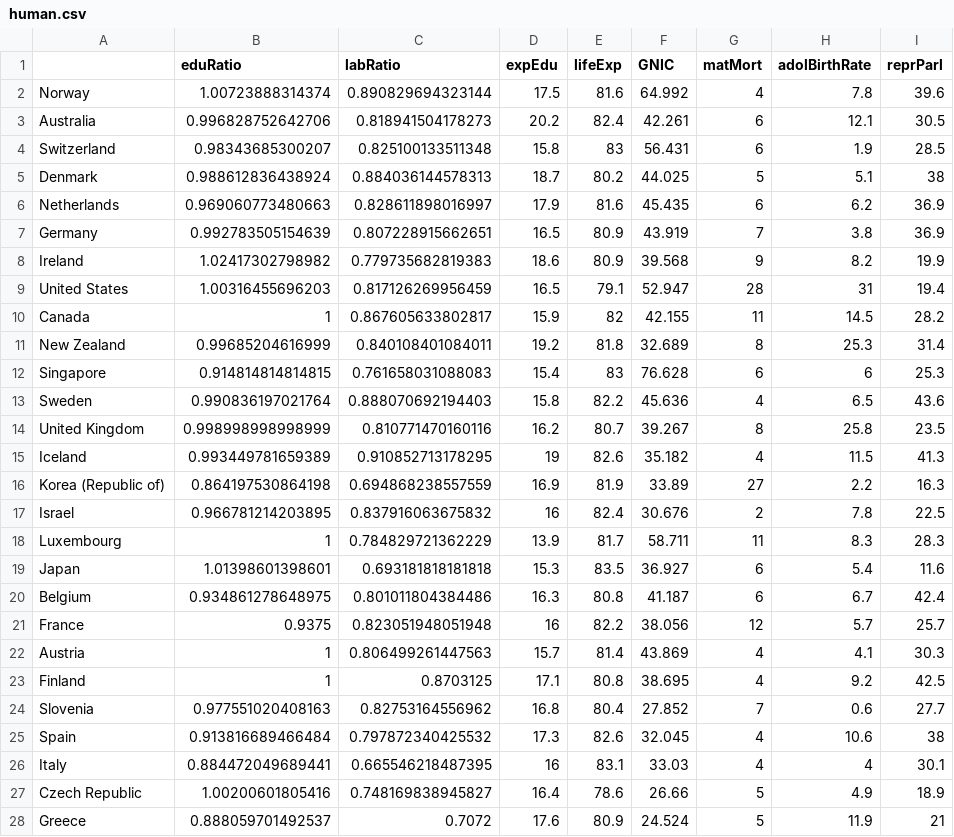
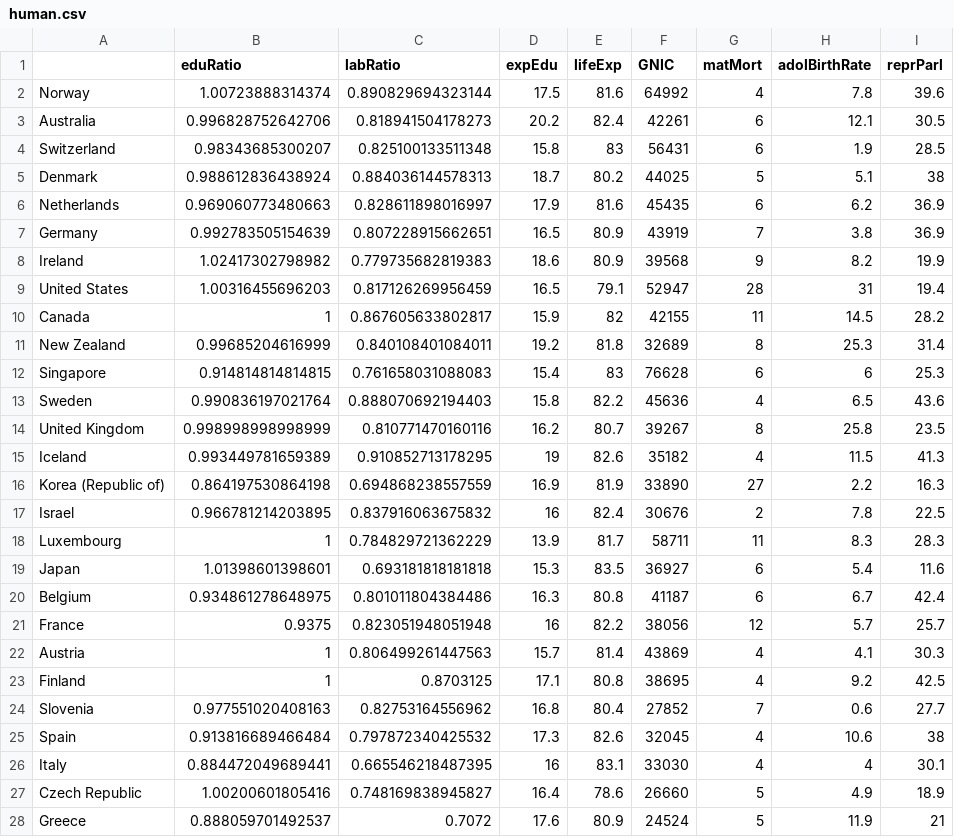
Before and after one commit to Juhous/IODS-project, a CSV file: data/human.csv, drawn as a sheet; only a part is shown; the diff covers the shown part only.

Commit message:
thousand sep, ch5 fix
in create_human, comma was used as a thousand-separator and not as an
decimal pointer.

Changing this changed data in ch5, fixed comments as well

```diff
--- a/data/human.csv
+++ b/data/human.csv
@@ -1,28 +1,28 @@
 "","eduRatio","labRatio","expEdu","lifeExp","GNIC","matMort","adolBirthRate","reprParl"
-"Norway",1.00723888314374,0.890829694323144,17.5,81.6,64.992,4,7.8,39.6
-"Australia",0.996828752642706,0.818941504178273,20.2,82.4,42.261,6,12.1,30.5
-"Switzerland",0.98343685300207,0.825100133511348,15.8,83,56.431,6,1.9,28.5
-"Denmark",0.988612836438924,0.884036144578313,18.7,80.2,44.025,5,5.1,38
-"Netherlands",0.969060773480663,0.828611898016997,17.9,81.6,45.435,6,6.2,36.9
-"Germany",0.992783505154639,0.807228915662651,16.5,80.9,43.919,7,3.8,36.9
-"Ireland",1.02417302798982,0.779735682819383,18.6,80.9,39.568,9,8.2,19.9
-"United States",1.00316455696203,0.817126269956459,16.5,79.1,52.947,28,31,19.4
-"Canada",1,0.867605633802817,15.9,82,42.155,11,14.5,28.2
-"New Zealand",0.99685204616999,0.840108401084011,19.2,81.8,32.689,8,25.3,31.4
-"Singapore",0.914814814814815,0.761658031088083,15.4,83,76.628,6,6,25.3
-"Sweden",0.990836197021764,0.888070692194403,15.8,82.2,45.636,4,6.5,43.6
-"United Kingdom",0.998998998998999,0.810771470160116,16.2,80.7,39.267,8,25.8,23.5
-"Iceland",0.993449781659389,0.910852713178295,19,82.6,35.182,4,11.5,41.3
-"Korea (Republic of)",0.864197530864198,0.694868238557559,16.9,81.9,33.89,27,2.2,16.3
-"Israel",0.966781214203895,0.837916063675832,16,82.4,30.676,2,7.8,22.5
-"Luxembourg",1,0.784829721362229,13.9,81.7,58.711,11,8.3,28.3
-"Japan",1.01398601398601,0.693181818181818,15.3,83.5,36.927,6,5.4,11.6
-"Belgium",0.934861278648975,0.801011804384486,16.3,80.8,41.187,6,6.7,42.4
-"France",0.9375,0.823051948051948,16,82.2,38.056,12,5.7,25.7
-"Austria",1,0.806499261447563,15.7,81.4,43.869,4,4.1,30.3
-"Finland",1,0.8703125,17.1,80.8,38.695,4,9.2,42.5
-"Slovenia",0.977551020408163,0.82753164556962,16.8,80.4,27.852,7,0.6,27.7
-"Spain",0.913816689466484,0.797872340425532,17.3,82.6,32.045,4,10.6,38
-"Italy",0.884472049689441,0.665546218487395,16,83.1,33.03,4,4,30.1
-"Czech Republic",1.00200601805416,0.748169838945827,16.4,78.6,26.66,5,4.9,18.9
-"Greece",0.888059701492537,0.7072,17.6,80.9,24.524,5,11.9,21
+"Norway",1.00723888314374,0.890829694323144,17.5,81.6,64992,4,7.8,39.6
+"Australia",0.996828752642706,0.818941504178273,20.2,82.4,42261,6,12.1,30.5
+"Switzerland",0.98343685300207,0.825100133511348,15.8,83,56431,6,1.9,28.5
+"Denmark",0.988612836438924,0.884036144578313,18.7,80.2,44025,5,5.1,38
+"Netherlands",0.969060773480663,0.828611898016997,17.9,81.6,45435,6,6.2,36.9
+"Germany",0.992783505154639,0.807228915662651,16.5,80.9,43919,7,3.8,36.9
+"Ireland",1.02417302798982,0.779735682819383,18.6,80.9,39568,9,8.2,19.9
+"United States",1.00316455696203,0.817126269956459,16.5,79.1,52947,28,31,19.4
+"Canada",1,0.867605633802817,15.9,82,42155,11,14.5,28.2
+"New Zealand",0.99685204616999,0.840108401084011,19.2,81.8,32689,8,25.3,31.4
+"Singapore",0.914814814814815,0.761658031088083,15.4,83,76628,6,6,25.3
+"Sweden",0.990836197021764,0.888070692194403,15.8,82.2,45636,4,6.5,43.6
+"United Kingdom",0.998998998998999,0.810771470160116,16.2,80.7,39267,8,25.8,23.5
+"Iceland",0.993449781659389,0.910852713178295,19,82.6,35182,4,11.5,41.3
+"Korea (Republic of)",0.864197530864198,0.694868238557559,16.9,81.9,33890,27,2.2,16.3
+"Israel",0.966781214203895,0.837916063675832,16,82.4,30676,2,7.8,22.5
+"Luxembourg",1,0.784829721362229,13.9,81.7,58711,11,8.3,28.3
+"Japan",1.01398601398601,0.693181818181818,15.3,83.5,36927,6,5.4,11.6
+"Belgium",0.934861278648975,0.801011804384486,16.3,80.8,41187,6,6.7,42.4
+"France",0.9375,0.823051948051948,16,82.2,38056,12,5.7,25.7
+"Austria",1,0.806499261447563,15.7,81.4,43869,4,4.1,30.3
+"Finland",1,0.8703125,17.1,80.8,38695,4,9.2,42.5
+"Slovenia",0.977551020408163,0.82753164556962,16.8,80.4,27852,7,0.6,27.7
+"Spain",0.913816689466484,0.797872340425532,17.3,82.6,32045,4,10.6,38
+"Italy",0.884472049689441,0.665546218487395,16,83.1,33030,4,4,30.1
+"Czech Republic",1.00200601805416,0.748169838945827,16.4,78.6,26660,5,4.9,18.9
+"Greece",0.888059701492537,0.7072,17.6,80.9,24524,5,11.9,21
```
Also changed, not shown: 122 edited cells elsewhere in this file, 5 other files.
